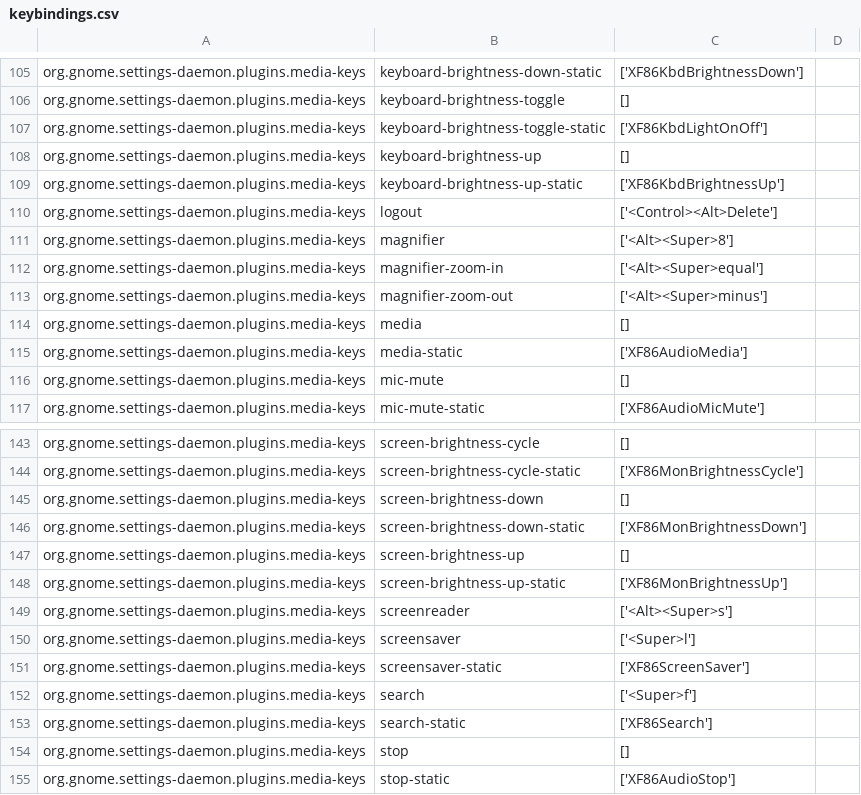
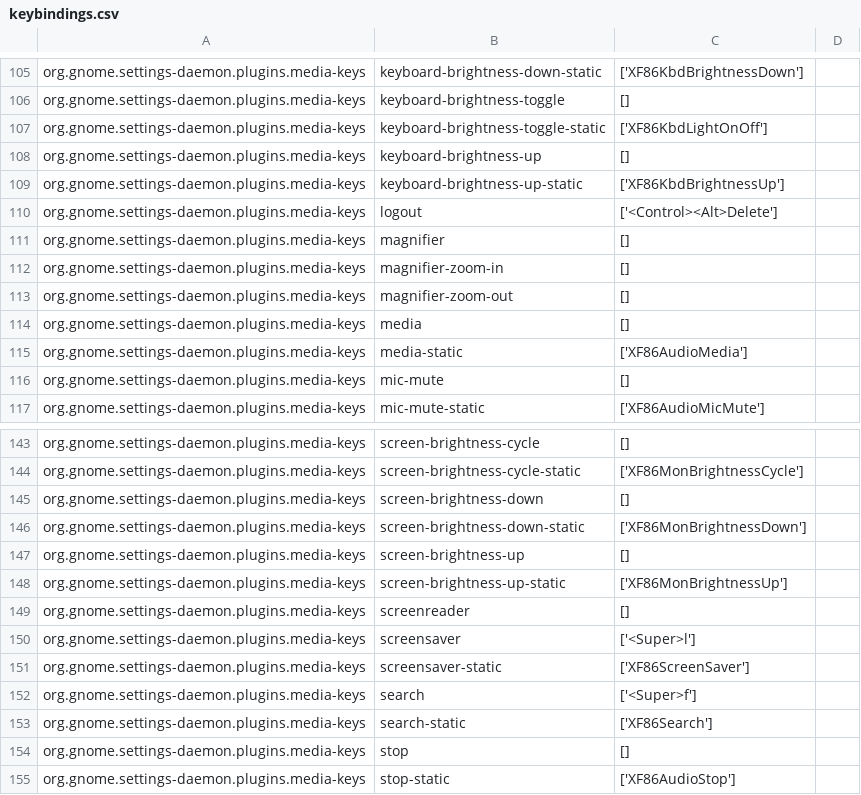
Before and after one commit to MaxWolf-01/dotfiles, a CSV file: desktop/keybindings.csv, drawn as a sheet; only a part is shown, gaps mark what is left out.

Commit message:
Remove accessibility keybindings (some interfere w PyCharm)

```diff
--- a/desktop/keybindings.csv
+++ b/desktop/keybindings.csv
@@ -110,5 +110,5 @@ org.gnome.settings-daemon.plugins.media-keys	keyboard-brightness-up-static	['XF8
 org.gnome.settings-daemon.plugins.media-keys	logout	['<Control><Alt>Delete']
-org.gnome.settings-daemon.plugins.media-keys	magnifier	['<Alt><Super>8']
-org.gnome.settings-daemon.plugins.media-keys	magnifier-zoom-in	['<Alt><Super>equal']
-org.gnome.settings-daemon.plugins.media-keys	magnifier-zoom-out	['<Alt><Super>minus']
+org.gnome.settings-daemon.plugins.media-keys	magnifier	[]
+org.gnome.settings-daemon.plugins.media-keys	magnifier-zoom-in	[]
+org.gnome.settings-daemon.plugins.media-keys	magnifier-zoom-out	[]
 org.gnome.settings-daemon.plugins.media-keys	media	[]
@@ -148,3 +148,3 @@ org.gnome.settings-daemon.plugins.media-keys	screen-brightness-up	[]
 org.gnome.settings-daemon.plugins.media-keys	screen-brightness-up-static	['XF86MonBrightnessUp']
-org.gnome.settings-daemon.plugins.media-keys	screenreader	['<Alt><Super>s']
+org.gnome.settings-daemon.plugins.media-keys	screenreader	[]
 org.gnome.settings-daemon.plugins.media-keys	screensaver	['<Super>l']
```
